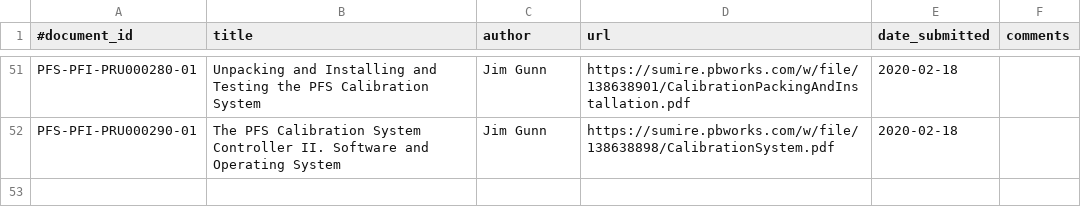
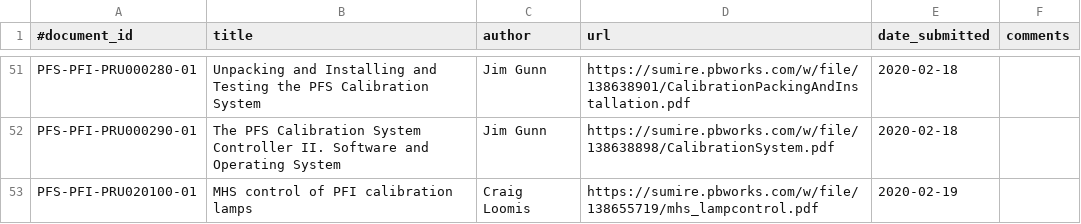
Before and after one commit to Subaru-PFS/doc, a CSV file: registries/princeton/documents.csv, drawn as a sheet; only a part is shown, gaps mark what is left out.

Commit message:
added CPLs doc on MHS control of PFI calib lamps

```diff
--- a/registries/princeton/documents.csv
+++ b/registries/princeton/documents.csv
@@ -52 +52,2 @@
 "PFS-PFI-PRU000290-01", "The PFS Calibration System Controller II. Software and Operating System", "Jim Gunn", "https://sumire.pbworks.com/w/file/138638898/CalibrationSystem.pdf", "2020-02-18", ""
+"PFS-PFI-PRU020100-01", "MHS control of PFI calibration lamps", "Craig Loomis", "https://sumire.pbworks.com/w/file/138655719/mhs_lampcontrol.pdf", "2020-02-19", ""
```
